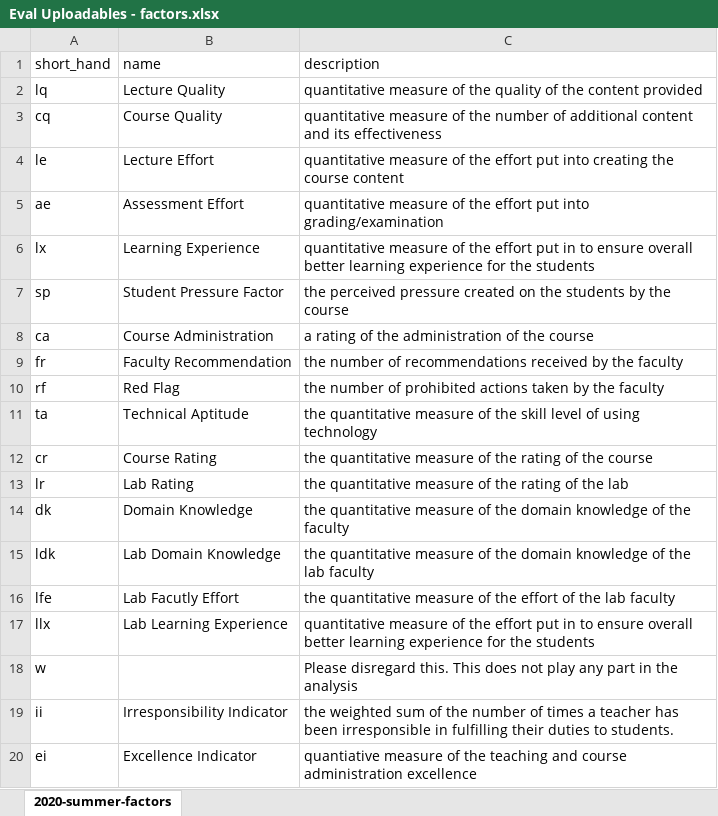
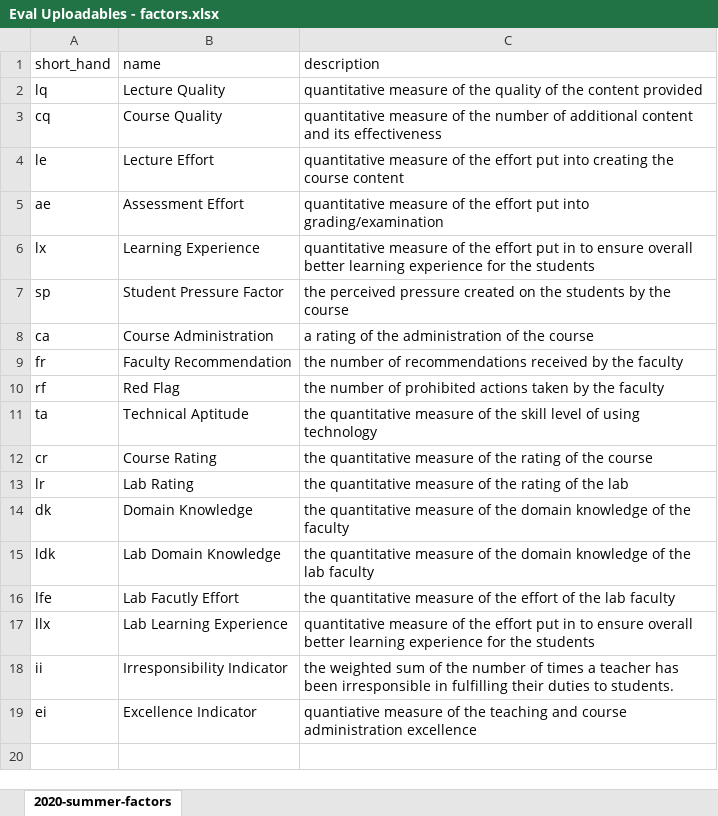
Before and after one commit to Mobashir-Monim/bout, an Excel workbook: public/sample-files/Eval Uploadables - factors.xlsx, sheet 2020-summer-factors, drawn as a sheet; values as stored, in another font and other column widths than the file's, no borders; the diff names each change by its address in the sheet, - before the commit and + after, or states it on an @@ line.

```diff
--- a/public/sample-files/Eval Uploadables - factors.xlsx (sheet 2020-summer-factors)
+++ b/public/sample-files/Eval Uploadables - factors.xlsx (sheet 2020-summer-factors)
-row 18: w |  | Please disregard this. This does not play any part in the analysis
```
Also changed, not shown: public/sample-files/Eval Uploadables - matrix.xlsx, 22 other files.
